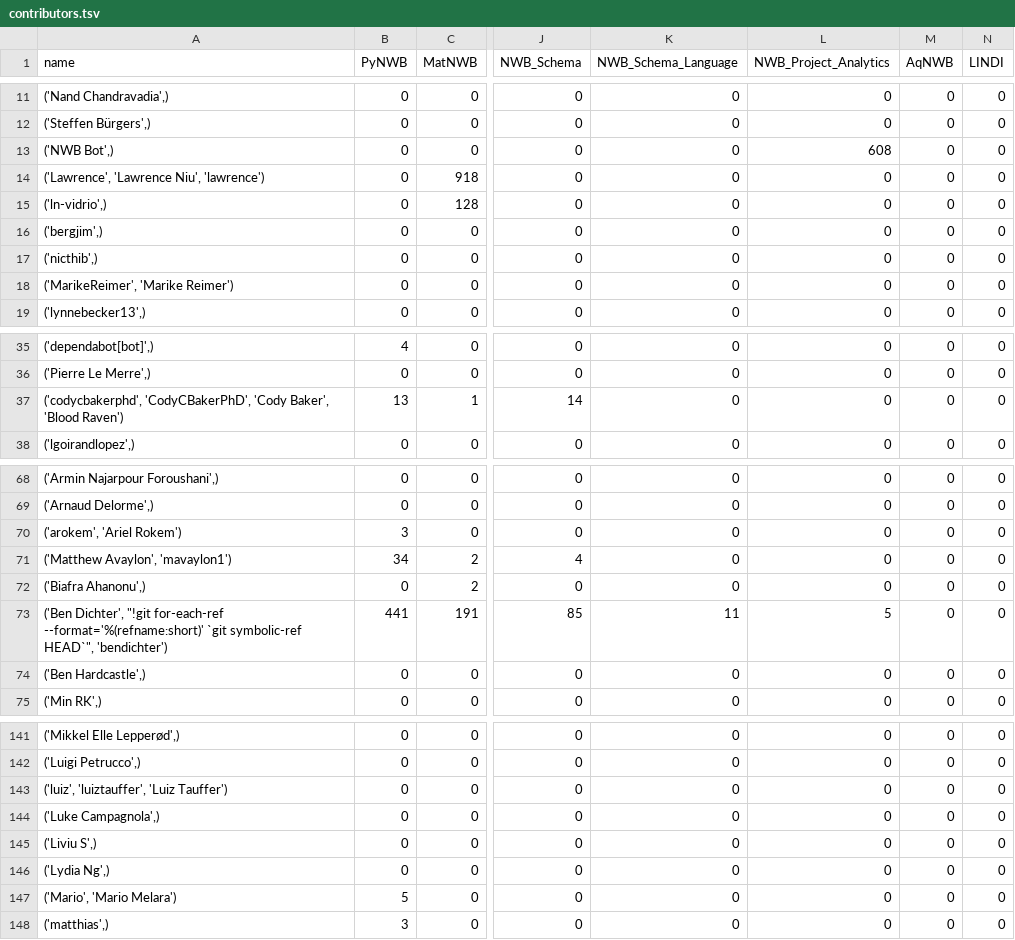
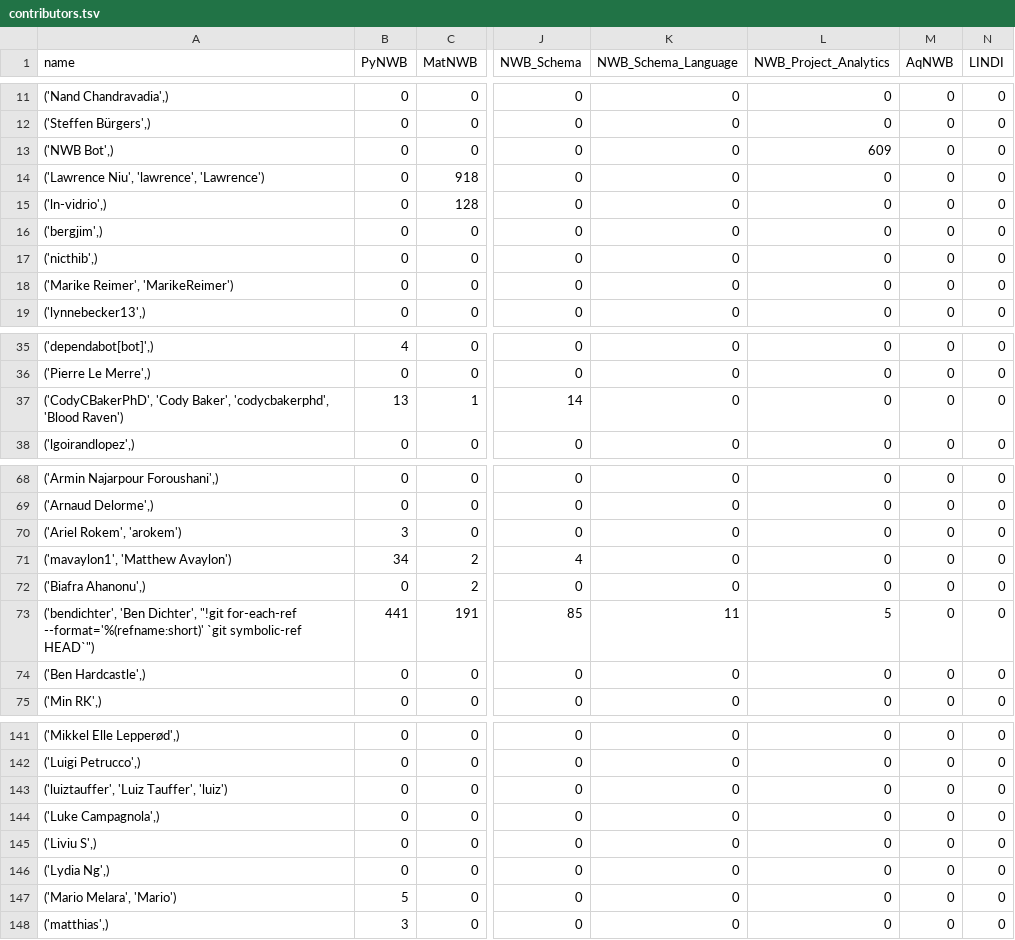
Before and after one commit to NeurodataWithoutBorders/nwb-project-analytics, a TSV file: data/contributors.tsv, drawn as a sheet; only a part is shown, gaps mark what is left out; the diff covers the shown part only; the diff names each change by its address in the sheet, - before the commit and + after, or states it on an @@ line.

```diff
--- a/data/contributors.tsv
+++ b/data/contributors.tsv
-L13 (NWB_Project_Analytics): 608
+L13 (NWB_Project_Analytics): 609
-A14 (name): ('Lawrence', 'Lawrence Niu', 'lawrence')
+A14 (name): ('Lawrence Niu', 'lawrence', 'Lawrence')
-A18 (name): ('MarikeReimer', 'Marike Reimer')
+A18 (name): ('Marike Reimer', 'MarikeReimer')
-A37 (name): ('codycbakerphd', 'CodyCBakerPhD', 'Cody Baker', 'Blood Raven')
+A37 (name): ('CodyCBakerPhD', 'Cody Baker', 'codycbakerphd', 'Blood Raven')
-A70 (name): ('arokem', 'Ariel Rokem')
+A70 (name): ('Ariel Rokem', 'arokem')
-A71 (name): ('Matthew Avaylon', 'mavaylon1')
+A71 (name): ('mavaylon1', 'Matthew Avaylon')
-A73 (name): ('Ben Dichter', "!git for-each-ref --format='%(refname:short)' `git symbolic-ref HEAD`", 'bendichter')
+A73 (name): ('bendichter', 'Ben Dichter', "!git for-each-ref --format='%(refname:short)' `git symbolic-ref HEAD`")
-A143 (name): ('luiz', 'luiztauffer', 'Luiz Tauffer')
+A143 (name): ('luiztauffer', 'Luiz Tauffer', 'luiz')
-A147 (name): ('Mario', 'Mario Melara')
+A147 (name): ('Mario Melara', 'Mario')
```
Also changed, not shown: 8 edited cells elsewhere in this file, data/dandi_nwb_stats.tsv, 2 other files.
